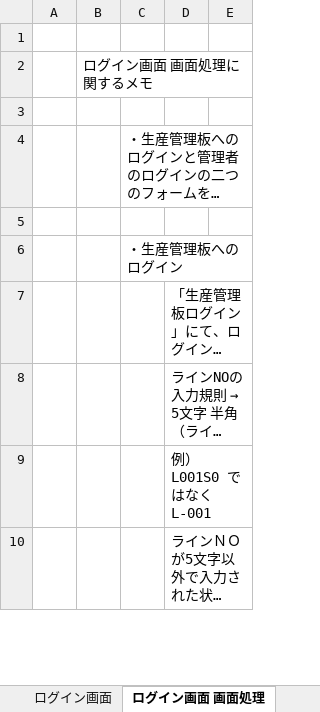
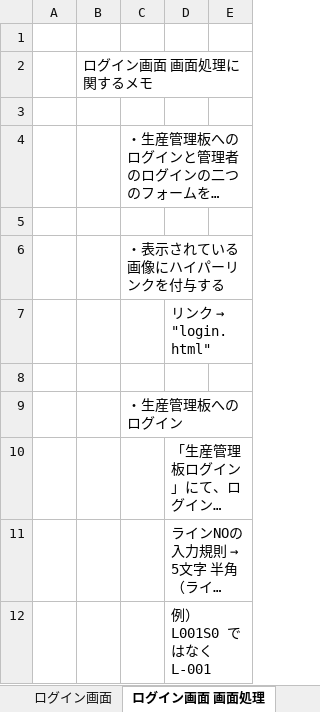
Before and after one commit to kentoserma/PCBD, an Excel workbook: 関連帳票/機能設計書/機能設計_ログイン画面.xlsx, sheet ログイン画面 画面処理, drawn as a sheet; only a part is shown; the shorter side is filled out with more unchanged rows; long unchanged cells end in …; values as stored, in another font and other column widths than the file's, no borders; the diff names each change by its address in the sheet, - before the commit and + after, or states it on an @@ line.

Commit message:
ログイン画面に表示されいてる画像にハイパーリンクを施すことを明記した

```diff
--- a/関連帳票/機能設計書/機能設計_ログイン画面.xlsx (sheet ログイン画面 画面処理)
+++ b/関連帳票/機能設計書/機能設計_ログイン画面.xlsx (sheet ログイン画面 画面処理)
+row 6:  |  | ・表示されている画像にハイパーリンクを付与する
+row 7:  |  |  | リンク → "login.html"
+row 8: (empty)
```
Also changed, not shown: sheet 変更履歴, charts or pictures.
